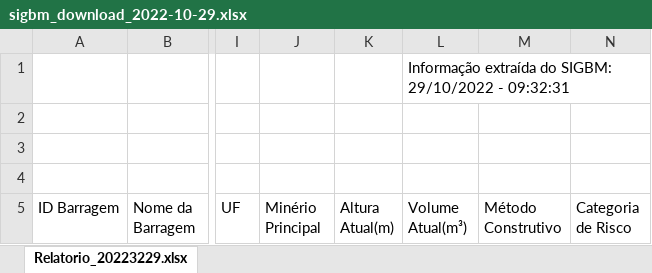
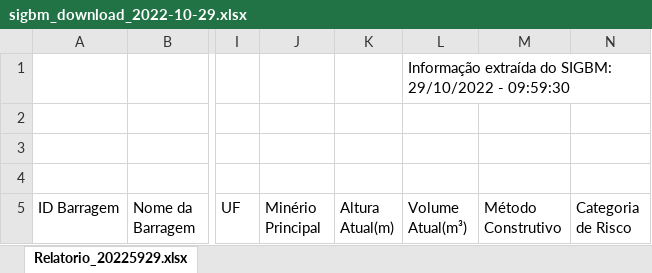
Before and after one commit to beatrizmilz/2022-gha-rladies-abuja, an Excel workbook: sigbm_download_2022-10-29.xlsx, sheet Relatorio_20225929.xlsx, drawn as a sheet; only a part is shown, gaps mark what is left out; values as stored, in another font and other column widths than the file's, no borders; charts and pictures and table styles not drawn; the diff names each change by its address in the sheet, - before the commit and + after, or states it on an @@ line.

Commit message:
Saving the results

```diff
--- a/sigbm_download_2022-10-29.xlsx (sheet Relatorio_20225929.xlsx)
+++ b/sigbm_download_2022-10-29.xlsx (sheet Relatorio_20225929.xlsx)
-sheet tab: Relatorio_20223229.xlsx
+sheet tab: Relatorio_20225929.xlsx
-L1 (Volume Atual(m³)): …29/10/2022 - 09:32:31
+L1 (Volume Atual(m³)): …29/10/2022 - 09:59:30
```
